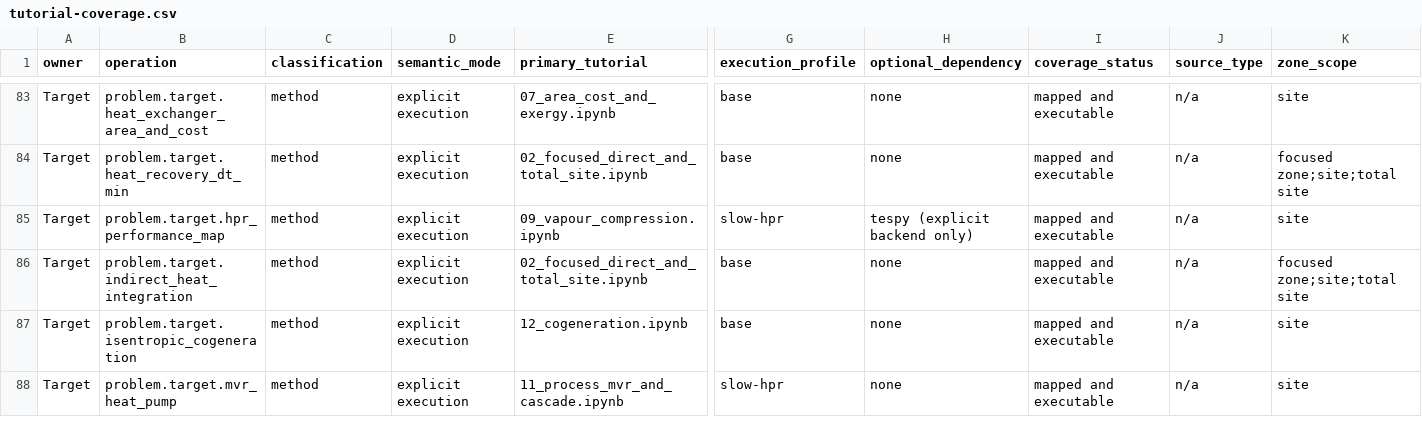
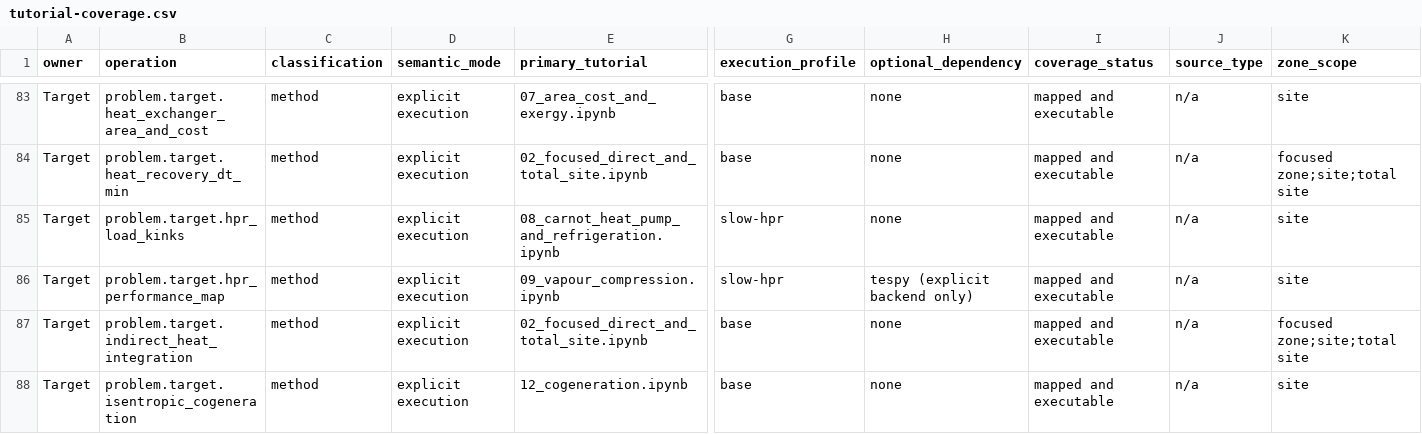
Before and after one commit to waikato-ahuora-smart-energy-systems/OpenPinch, a CSV file: docs/_data/tutorial-coverage.csv, drawn as a sheet; only a part is shown, gaps mark what is left out; the shorter side is filled out with more unchanged rows; rows hold the shown columns only; the diff covers the shown part only; the diff names each change by its address in the sheet, - before the commit and + after, or states it on an @@ line.

```diff
--- a/docs/_data/tutorial-coverage.csv
+++ b/docs/_data/tutorial-coverage.csv
+row 85: Target | problem.target.hpr_load_kinks | method | explicit execution | 08_carnot_heat_pump_and_refrigeration.ipynb | slow-hpr | none | mapped and executable | n/a | site
```
Also changed, not shown: 3 added rows elsewhere in this file, docs/_data/analysis-methods.csv, 30 other files.
